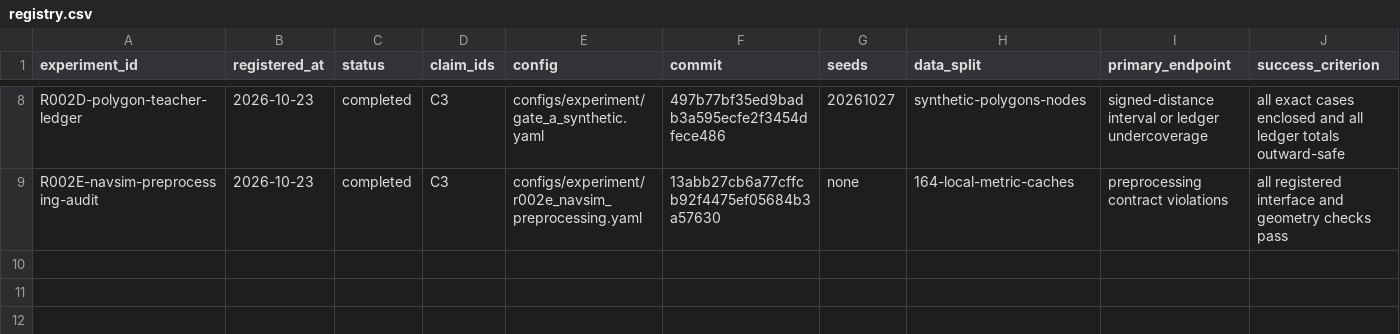
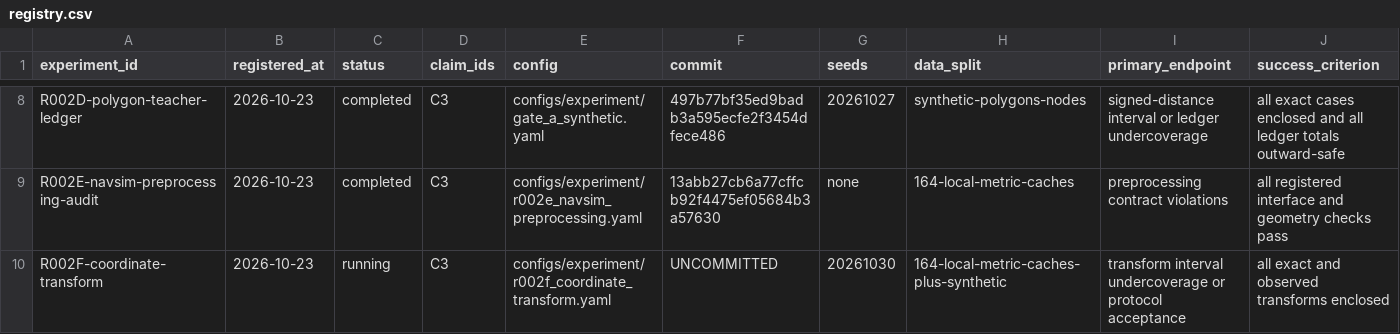
Before and after one commit to KUN-11-77/AORTA-Drive, a CSV file: experiments/registry.csv, drawn as a sheet; only a part is shown, gaps mark what is left out; rows hold the shown columns only; the diff names each change by its address in the sheet, - before the commit and + after, or states it on an @@ line.

Commit message:
add certified NAVSIM coordinate transform

```diff
--- a/experiments/registry.csv
+++ b/experiments/registry.csv
+row 10: R002F-coordinate-transform | 2026-10-23 | running | C3 | configs/experiment/r002f_coordinate_transform.yaml | UNCOMMITTED | 20261030 | 164-local-metric-caches-plus-synthetic | transform interval undercoverage or protocol acceptance | all exact and observed transforms enclosed
```
Also changed, not shown: 7 other files.
